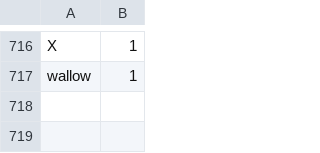
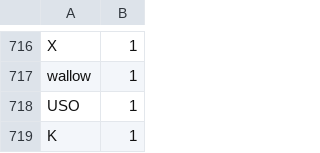
Before and after one commit to weltliteratur/vossanto, a TSV file: theof/blacklist.tsv, drawn as a sheet; only a part is shown, gaps mark what is left out.

Commit message:
++1997

```diff
--- a/theof/blacklist.tsv
+++ b/theof/blacklist.tsv
@@ -717 +717,3 @@ X	1
 wallow	1
+USO	1
+K	1
```
